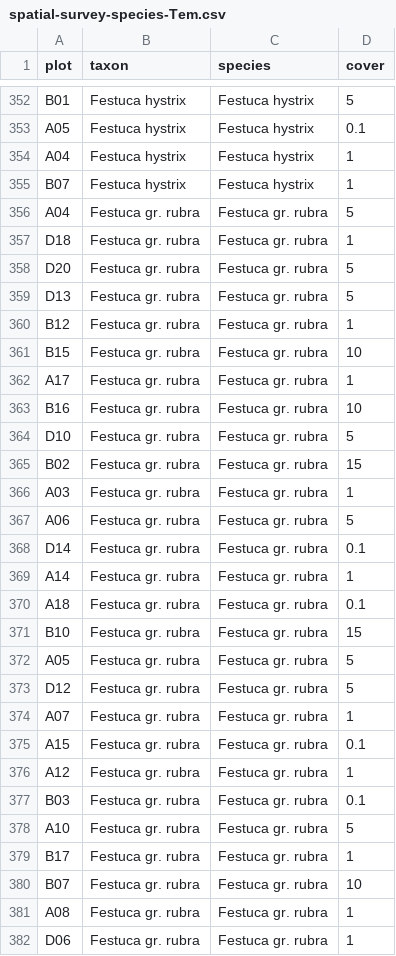
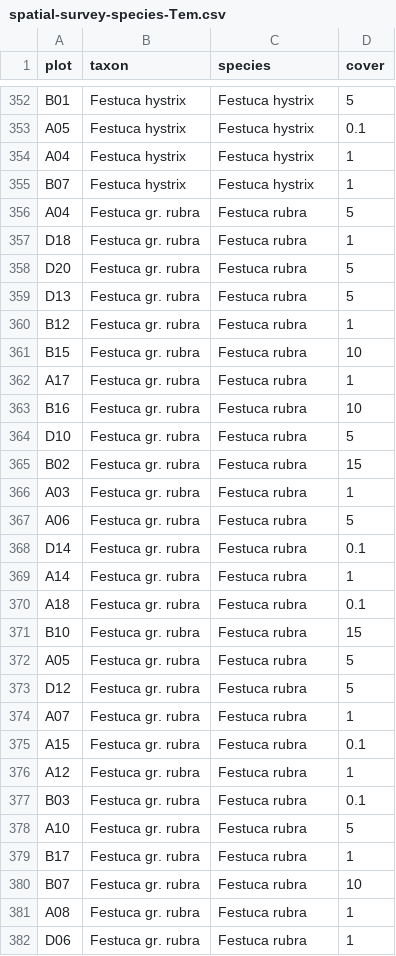
Before and after one commit to clara-espinosa/Germination_drivers, a CSV file: data/spatial-survey-species-Tem.csv, drawn as a sheet; only a part is shown, gaps mark what is left out; the diff covers the shown part only.

Commit message:
other trait data CWM preliminary exploration

```diff
--- a/data/spatial-survey-species-Tem.csv
+++ b/data/spatial-survey-species-Tem.csv
@@ -355,28 +355,28 @@ A04,Festuca hystrix,Festuca hystrix,1
 B07,Festuca hystrix,Festuca hystrix,1
-A04,Festuca gr. rubra,Festuca gr. rubra,5
-D18,Festuca gr. rubra,Festuca gr. rubra,1
-D20,Festuca gr. rubra,Festuca gr. rubra,5
-D13,Festuca gr. rubra,Festuca gr. rubra,5
-B12,Festuca gr. rubra,Festuca gr. rubra,1
-B15,Festuca gr. rubra,Festuca gr. rubra,10
-A17,Festuca gr. rubra,Festuca gr. rubra,1
-B16,Festuca gr. rubra,Festuca gr. rubra,10
-D10,Festuca gr. rubra,Festuca gr. rubra,5
-B02,Festuca gr. rubra,Festuca gr. rubra,15
-A03,Festuca gr. rubra,Festuca gr. rubra,1
-A06,Festuca gr. rubra,Festuca gr. rubra,5
-D14,Festuca gr. rubra,Festuca gr. rubra,0.1
-A14,Festuca gr. rubra,Festuca gr. rubra,1
-A18,Festuca gr. rubra,Festuca gr. rubra,0.1
-B10,Festuca gr. rubra,Festuca gr. rubra,15
-A05,Festuca gr. rubra,Festuca gr. rubra,5
-D12,Festuca gr. rubra,Festuca gr. rubra,5
-A07,Festuca gr. rubra,Festuca gr. rubra,1
-A15,Festuca gr. rubra,Festuca gr. rubra,0.1
-A12,Festuca gr. rubra,Festuca gr. rubra,1
-B03,Festuca gr. rubra,Festuca gr. rubra,0.1
-A10,Festuca gr. rubra,Festuca gr. rubra,5
-B17,Festuca gr. rubra,Festuca gr. rubra,1
-B07,Festuca gr. rubra,Festuca gr. rubra,10
-A08,Festuca gr. rubra,Festuca gr. rubra,1
-D06,Festuca gr. rubra,Festuca gr. rubra,1
+A04,Festuca gr. rubra,Festuca rubra,5
+D18,Festuca gr. rubra,Festuca rubra,1
+D20,Festuca gr. rubra,Festuca rubra,5
+D13,Festuca gr. rubra,Festuca rubra,5
+B12,Festuca gr. rubra,Festuca rubra,1
+B15,Festuca gr. rubra,Festuca rubra,10
+A17,Festuca gr. rubra,Festuca rubra,1
+B16,Festuca gr. rubra,Festuca rubra,10
+D10,Festuca gr. rubra,Festuca rubra,5
+B02,Festuca gr. rubra,Festuca rubra,15
+A03,Festuca gr. rubra,Festuca rubra,1
+A06,Festuca gr. rubra,Festuca rubra,5
+D14,Festuca gr. rubra,Festuca rubra,0.1
+A14,Festuca gr. rubra,Festuca rubra,1
+A18,Festuca gr. rubra,Festuca rubra,0.1
+B10,Festuca gr. rubra,Festuca rubra,15
+A05,Festuca gr. rubra,Festuca rubra,5
+D12,Festuca gr. rubra,Festuca rubra,5
+A07,Festuca gr. rubra,Festuca rubra,1
+A15,Festuca gr. rubra,Festuca rubra,0.1
+A12,Festuca gr. rubra,Festuca rubra,1
+B03,Festuca gr. rubra,Festuca rubra,0.1
+A10,Festuca gr. rubra,Festuca rubra,5
+B17,Festuca gr. rubra,Festuca rubra,1
+B07,Festuca gr. rubra,Festuca rubra,10
+A08,Festuca gr. rubra,Festuca rubra,1
+D06,Festuca gr. rubra,Festuca rubra,1
```
Also changed, not shown: 12 edited cells elsewhere in this file, data/raw_data.csv, data/spatial-survey-header-Med.csv, 27 other files.
